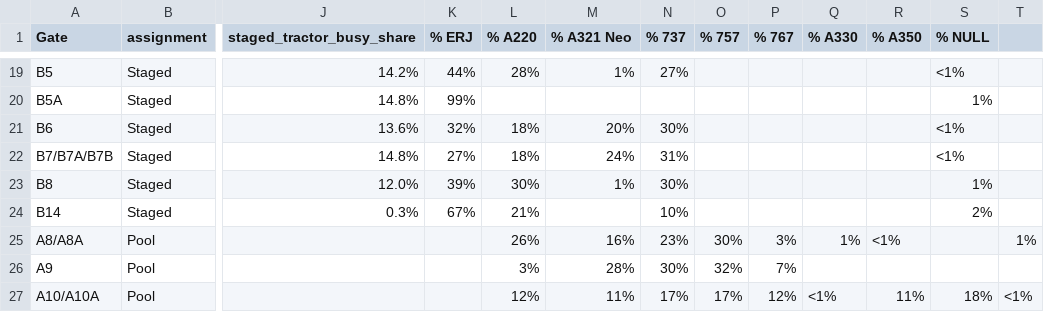
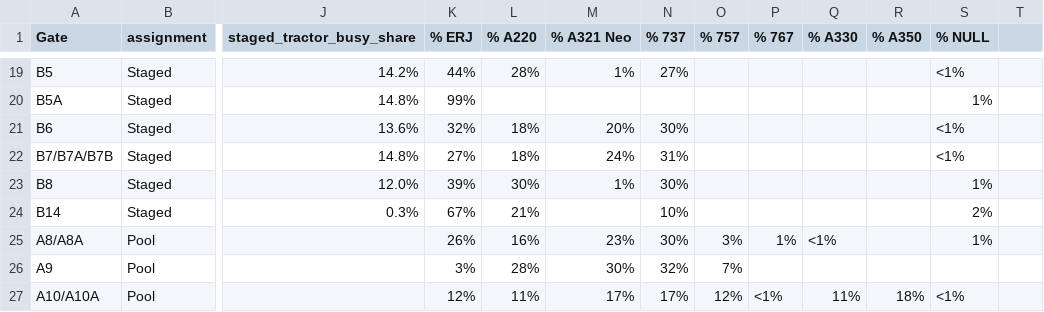
Before and after one commit to jake-hite/GSE_analysis, a CSV file: data/hybrid_gates.csv, drawn as a sheet; only a part is shown, gaps mark what is left out; the diff covers the shown part only; the diff names each change by its address in the sheet, - before the commit and + after, or states it on an @@ line.

```diff
--- a/data/hybrid_gates.csv
+++ b/data/hybrid_gates.csv
-K25 (% ERJ): (empty)
+K25 (% ERJ): 26%
-L25 (% A220): 26%
+L25 (% A220): 16%
-M25 (% A321 Neo): 16%
+M25 (% A321 Neo): 23%
-N25 (% 737): 23%
+N25 (% 737): 30%
-O25 (% 757): 30%
+O25 (% 757): 3%
-P25 (% 767): 3%
+P25 (% 767): 1%
-Q25 (% A330): 1%
+Q25 (% A330): <1%
-R25 (% A350): <1%
+R25 (% A350): (empty)
-S25 (% NULL): (empty)
+S25 (% NULL): 1%
-T25: 1%
+T25: (empty)
-K26 (% ERJ): (empty)
+K26 (% ERJ): 3%
-L26 (% A220): 3%
+L26 (% A220): 28%
-M26 (% A321 Neo): 28%
+M26 (% A321 Neo): 30%
-N26 (% 737): 30%
+N26 (% 737): 32%
-O26 (% 757): 32%
+O26 (% 757): 7%
-P26 (% 767): 7%
+P26 (% 767): (empty)
-K27 (% ERJ): (empty)
+K27 (% ERJ): 12%
-L27 (% A220): 12%
+L27 (% A220): 11%
-M27 (% A321 Neo): 11%
+M27 (% A321 Neo): 17%
-O27 (% 757): 17%
+O27 (% 757): 12%
-P27 (% 767): 12%
+P27 (% 767): <1%
-Q27 (% A330): <1%
+Q27 (% A330): 11%
-R27 (% A350): 11%
+R27 (% A350): 18%
-S27 (% NULL): 18%
+S27 (% NULL): <1%
-T27: <1%
+T27: (empty)
```
Also changed, not shown: 110 edited cells elsewhere in this file, 1 other file.
